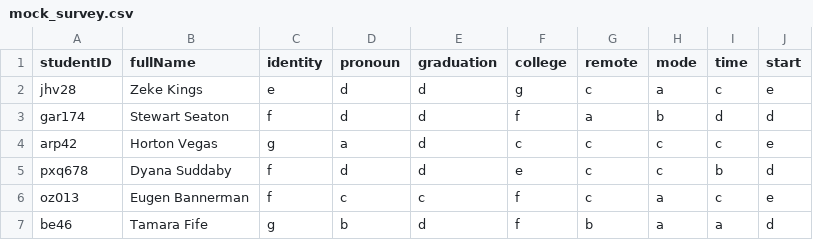
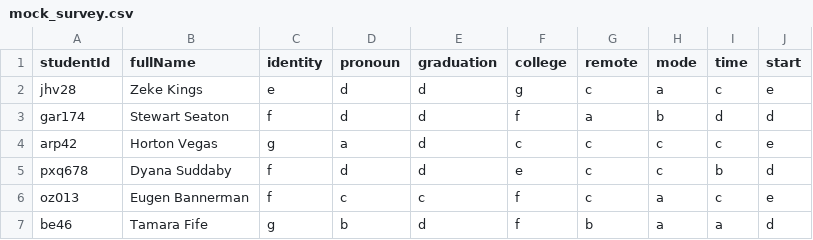
Before and after one commit to cornell-dti/zing, a CSV file: backend/mock_survey.csv, drawn as a sheet; only a part is shown.

Commit message:
initial commit

```diff
--- a/backend/mock_survey.csv
+++ b/backend/mock_survey.csv
@@ -1,2 +1,2 @@
-studentID,fullName,identity,pronoun,graduation,college,remote,mode,time,start
+studentId,fullName,identity,pronoun,graduation,college,remote,mode,time,start
 jhv28,Zeke Kings,e,d,d,g,c,a,c,e
```
